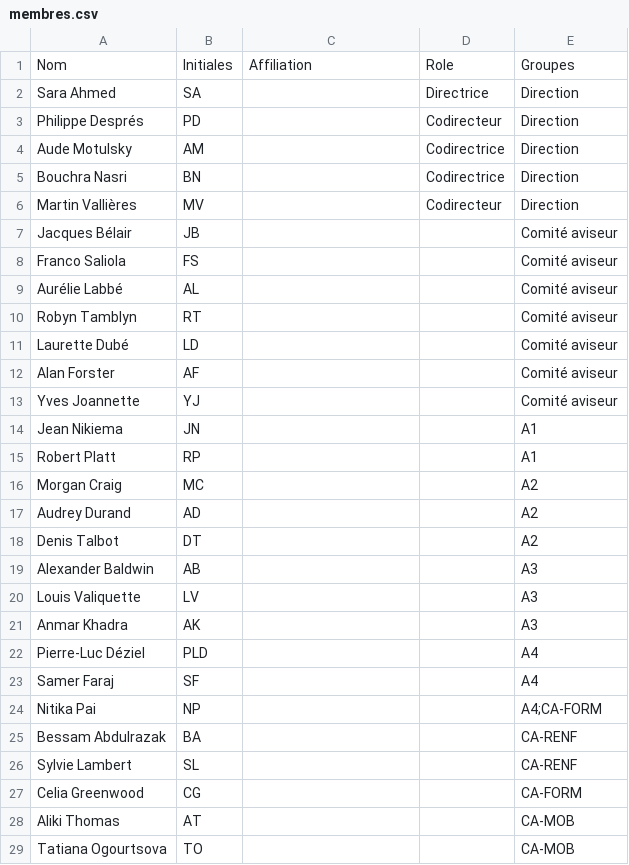
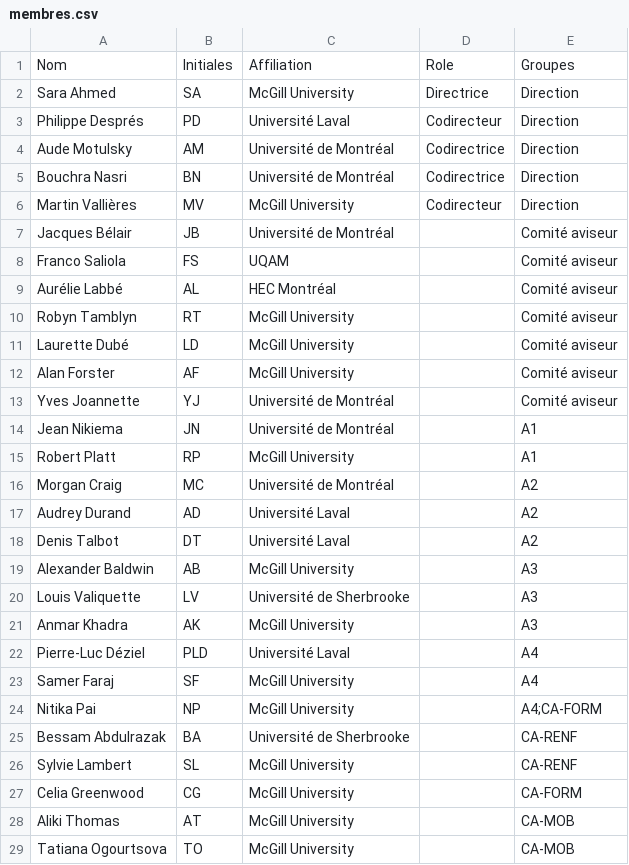
Before and after one commit to TessRSN/chantiers, a CSV file: membres.csv, drawn as a sheet; only a part is shown; the diff covers the shown part only.

Commit message:
Ajouter affiliations universitaires pour tous les membres

```diff
--- a/membres.csv
+++ b/membres.csv
@@ -1,29 +1,29 @@
 Nom,Initiales,Affiliation,Role,Groupes
-Sara Ahmed,SA,,Directrice,Direction
-Philippe Després,PD,,Codirecteur,Direction
-Aude Motulsky,AM,,Codirectrice,Direction
-Bouchra Nasri,BN,,Codirectrice,Direction
-Martin Vallières,MV,,Codirecteur,Direction
-Jacques Bélair,JB,,,Comité aviseur
-Franco Saliola,FS,,,Comité aviseur
-Aurélie Labbé,AL,,,Comité aviseur
-Robyn Tamblyn,RT,,,Comité aviseur
-Laurette Dubé,LD,,,Comité aviseur
-Alan Forster,AF,,,Comité aviseur
-Yves Joannette,YJ,,,Comité aviseur
-Jean Nikiema,JN,,,A1
-Robert Platt,RP,,,A1
-Morgan Craig,MC,,,A2
-Audrey Durand,AD,,,A2
-Denis Talbot,DT,,,A2
-Alexander Baldwin,AB,,,A3
-Louis Valiquette,LV,,,A3
-Anmar Khadra,AK,,,A3
-Pierre-Luc Déziel,PLD,,,A4
-Samer Faraj,SF,,,A4
-Nitika Pai,NP,,,A4;CA-FORM
-Bessam Abdulrazak,BA,,,CA-RENF
-Sylvie Lambert,SL,,,CA-RENF
-Celia Greenwood,CG,,,CA-FORM
-Aliki Thomas,AT,,,CA-MOB
-Tatiana Ogourtsova,TO,,,CA-MOB
+Sara Ahmed,SA,McGill University,Directrice,Direction
+Philippe Després,PD,Université Laval,Codirecteur,Direction
+Aude Motulsky,AM,Université de Montréal,Codirectrice,Direction
+Bouchra Nasri,BN,Université de Montréal,Codirectrice,Direction
+Martin Vallières,MV,McGill University,Codirecteur,Direction
+Jacques Bélair,JB,Université de Montréal,,Comité aviseur
+Franco Saliola,FS,UQAM,,Comité aviseur
+Aurélie Labbé,AL,HEC Montréal,,Comité aviseur
+Robyn Tamblyn,RT,McGill University,,Comité aviseur
+Laurette Dubé,LD,McGill University,,Comité aviseur
+Alan Forster,AF,McGill University,,Comité aviseur
+Yves Joannette,YJ,Université de Montréal,,Comité aviseur
+Jean Nikiema,JN,Université de Montréal,,A1
+Robert Platt,RP,McGill University,,A1
+Morgan Craig,MC,Université de Montréal,,A2
+Audrey Durand,AD,Université Laval,,A2
+Denis Talbot,DT,Université Laval,,A2
+Alexander Baldwin,AB,McGill University,,A3
+Louis Valiquette,LV,Université de Sherbrooke,,A3
+Anmar Khadra,AK,McGill University,,A3
+Pierre-Luc Déziel,PLD,Université Laval,,A4
+Samer Faraj,SF,McGill University,,A4
+Nitika Pai,NP,McGill University,,A4;CA-FORM
+Bessam Abdulrazak,BA,Université de Sherbrooke,,CA-RENF
+Sylvie Lambert,SL,McGill University,,CA-RENF
+Celia Greenwood,CG,McGill University,,CA-FORM
+Aliki Thomas,AT,McGill University,,CA-MOB
+Tatiana Ogourtsova,TO,McGill University,,CA-MOB
```
Also changed, not shown: 9 edited cells elsewhere in this file.
